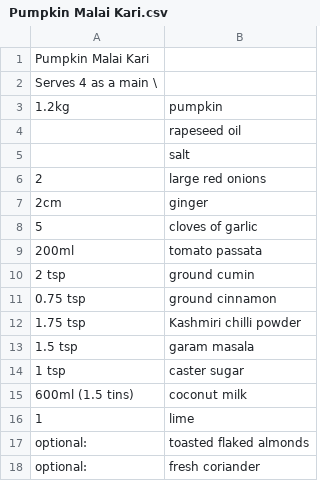
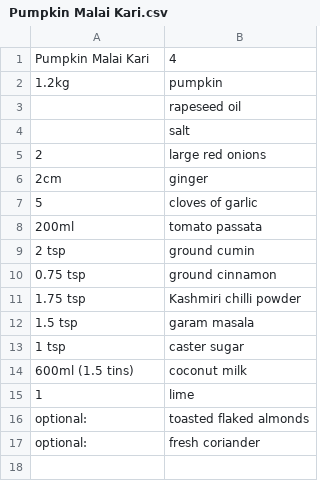
Before and after one commit to DeemoONeill/recipes_py, a CSV file: recipe_csvs/Pumpkin Malai Kari.csv, drawn as a sheet.

```diff
--- a/recipe_csvs/Pumpkin Malai Kari.csv
+++ b/recipe_csvs/Pumpkin Malai Kari.csv
@@ -1,3 +1,2 @@
-Pumpkin Malai Kari,
-Serves 4 as a main \,
+Pumpkin Malai Kari,4
 1.2kg ,pumpkin
```
Also changed, not shown: recipe_csvs/Autumn Pilau.csv, recipe_csvs/Honey, Soy and ginger braised tofu.csv, 37 other files.
